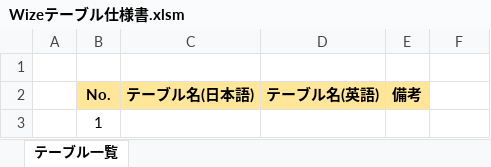
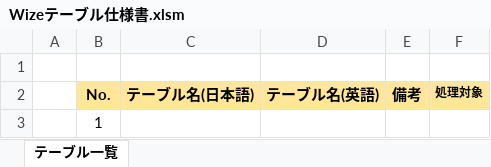
Before and after one commit to WizeDevelop/TableSpecification, an Excel workbook: Wizeテーブル仕様書.xlsm, sheet テーブル一覧, drawn as a sheet; values as stored, in another font and other column widths than the file's, no borders; charts and pictures not drawn; the diff names each change by its address in the sheet, - before the commit and + after, or states it on an @@ line.

```diff
--- a/Wizeテーブル仕様書.xlsm (sheet テーブル一覧)
+++ b/Wizeテーブル仕様書.xlsm (sheet テーブル一覧)
-F2: (empty)
+F2: 処理対象
-F2 fill: none
+F2 fill: #FFE699
```
Also changed, not shown: charts or pictures, 1 other file.
